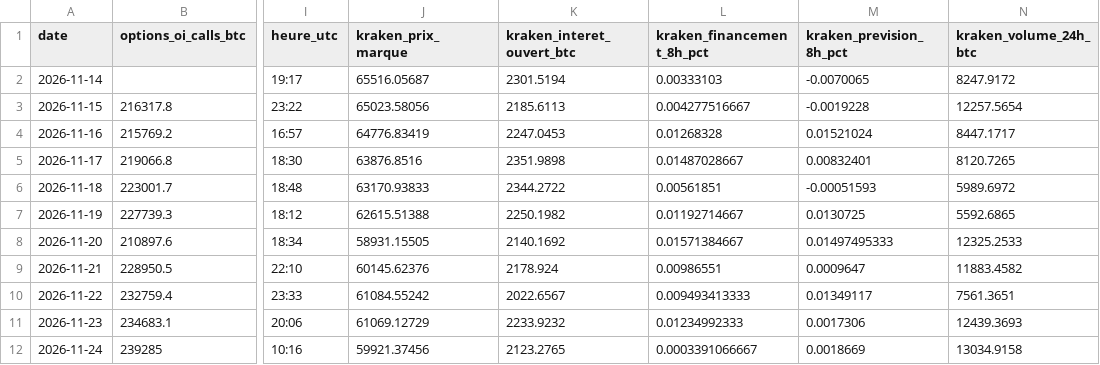
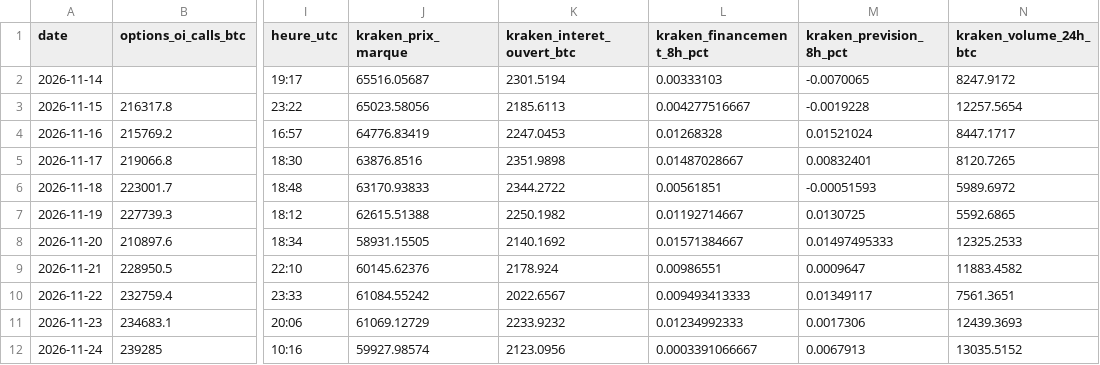
Before and after one commit to valentexi/btc-data, a CSV file: data/derives_instantane.csv, drawn as a sheet; only a part is shown, gaps mark what is left out; the diff names each change by its address in the sheet, - before the commit and + after, or states it on an @@ line.

```diff
--- a/data/derives_instantane.csv
+++ b/data/derives_instantane.csv
-J12 (kraken_prix_marque): 59921.37456
+J12 (kraken_prix_marque): 59927.98574
-K12 (kraken_interet_ouvert_btc): 2123.2765
+K12 (kraken_interet_ouvert_btc): 2123.0956
-M12 (kraken_prevision_8h_pct): 0.0018669
+M12 (kraken_prevision_8h_pct): 0.0067913
-N12 (kraken_volume_24h_btc): 13034.9158
+N12 (kraken_volume_24h_btc): 13035.5152
```
Also changed, not shown: 4 other files.
